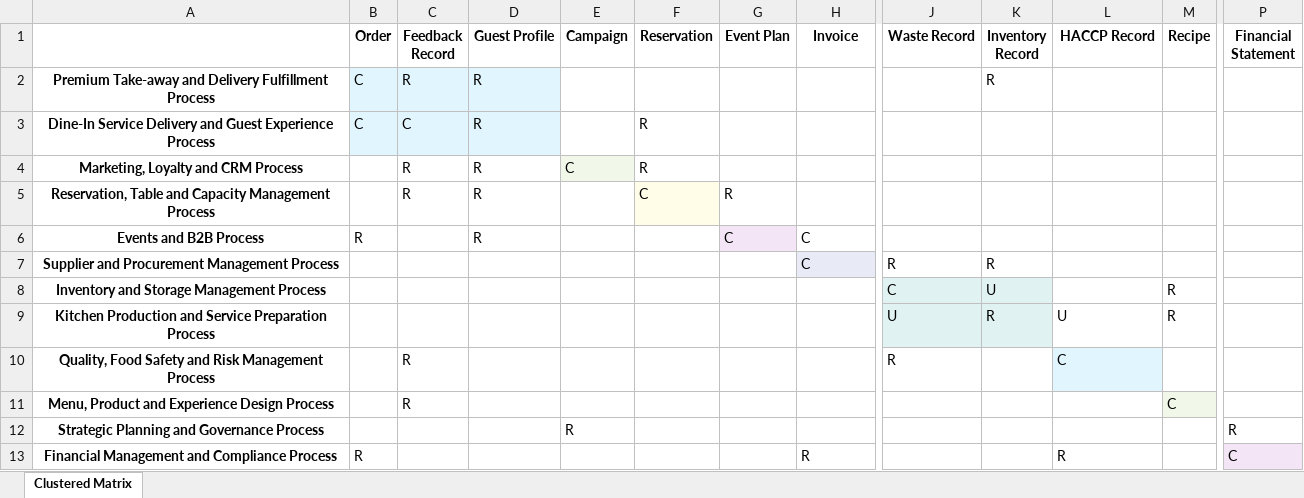
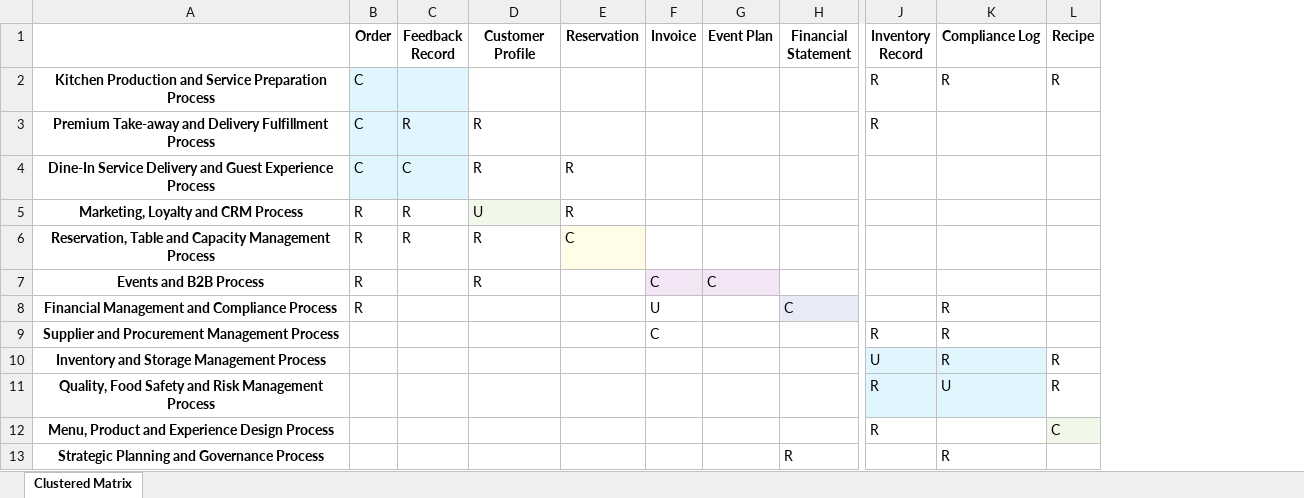
Before and after one commit to sofiasimass/EA-GPT-thesis, an Excel workbook: src/initial_clustered_matrix.xlsx, sheet Clustered Matrix, drawn as a sheet; only a part is shown, gaps mark what is left out; values as stored, in another font and other column widths than the file's, no borders; removed rows and columns are numbered as before the commit, all else as after; rows hold the shown columns only; the diff names each change by its address in the sheet, - before the commit and + after, or states it on an @@ line.

```diff
--- a/src/initial_clustered_matrix.xlsx (sheet Clustered Matrix)
+++ b/src/initial_clustered_matrix.xlsx (sheet Clustered Matrix)
-column E (Campaign), row 4: C; row 12: R
+column F (Invoice), row 7: C; row 9: C
-column J (Waste Record), rows 7-8: R | C; row 10: R
-column P (Financial Statement), row 12: R
-D1: Guest Profile
+D1: Customer Profile
-H1: Invoice
+H1: Financial Statement
-K1: HACCP Record
+K1: Compliance Log
+row 2: Kitchen Production and Service Preparation Process | C |  |  |  |  |  |  | R | R | R
-D3:D4 fill: #E1F5FE
+D3:D4 fill: none
-B5:B6 (Order): (empty)
+B5:B6 (Order): R
-D5 (Customer Profile): R
+D5 (Customer Profile): U
-D5 fill: none
+D5 fill: #F1F8E9
-G6 (Event Plan): R
+G6 (Event Plan): (empty)
-H7 (Financial Statement): C
+H7 (Financial Statement): (empty)
+row 8: Financial Management and Compliance Process | R |  |  |  | U |  | C |  | R
-H9 (Financial Statement): C
+H9 (Financial Statement): (empty)
-H9 fill: #E8EAF6
+H9 fill: none
-K9:K10 (Compliance Log): (empty)
+K9:K10 (Compliance Log): R
-K10 fill: none
+K10 fill: #E1F5FE
-row 9: Kitchen Production and Service Preparation Process |  |  |  |  |  |  |  | U | R | U | R
-C11:C12 (Feedback Record): R
+C11:C12 (Feedback Record): (empty)
-J11:J12 (Inventory Record): (empty)
+J11:J12 (Inventory Record): R
-J11 fill: none
+J11 fill: #E1F5FE
-K11 (Compliance Log): C
+K11 (Compliance Log): U
-L11 (Recipe): (empty)
+L11 (Recipe): R
-H13 (Financial Statement): (empty)
+H13 (Financial Statement): R
-K13 (Compliance Log): (empty)
+K13 (Compliance Log): R
-row 13: Financial Management and Compliance Process | R |  |  |  |  |  | R |  |  | R |  | C
```
Also changed, not shown: src/clustered_matrix_iter1.xlsx, 3 other files.
